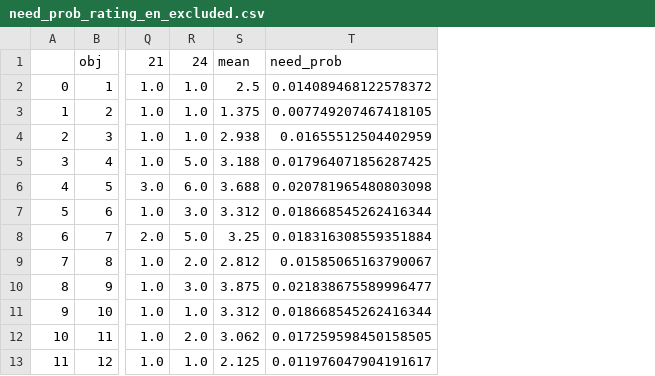
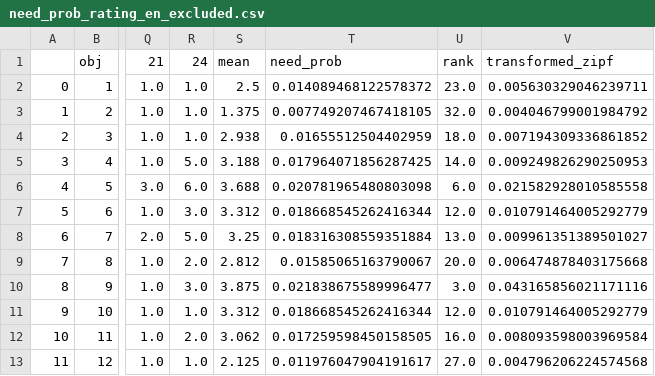
Before and after one commit to shaangao/container-public, a CSV file: survey_data/need_prob/need_prob_rating_en_excluded.csv, drawn as a sheet; only a part is shown, gaps mark what is left out; the diff names each change by its address in the sheet, - before the commit and + after, or states it on an @@ line.

Commit message:
minor update - rank

```diff
--- a/survey_data/need_prob/need_prob_rating_en_excluded.csv
+++ b/survey_data/need_prob/need_prob_rating_en_excluded.csv
+column U, rows 1-13: rank | 23.0 | 32.0 | 18.0 | 14.0 | 6.0 | 12.0 | 13.0 | 20.0 | 3.0 | 12.0 | 16.0 | 27.0
+column V, rows 1-13: transformed_zipf | 0.005630329046239711 | 0.004046799001984792 | 0.007194309336861852 | 0.009249826290250953 | 0.021582928010585558 | 0.010791464005292779 | 0.009961351389501027 | 0.006474878403175668 | 0.043165856021171116 | 0.010791464005292779 | 0.008093598003969584 | 0.004796206224574568
```
Also changed, not shown: need_prob_all.csv, survey_data/need_prob/need_prob_rating_ch_excluded.csv, 2 other files.
